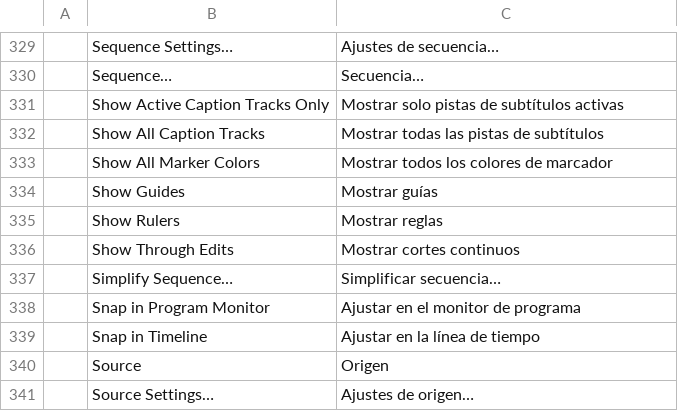
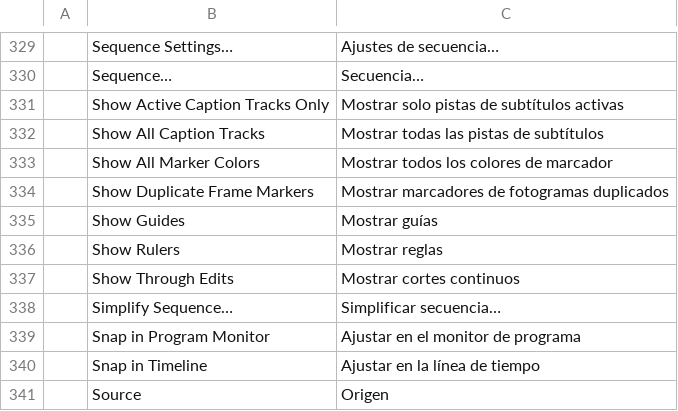
Before and after one commit to moheshmohan/AutoCut, a TSV file: crates/ui-egui/src/i18n/es.tsv, drawn as a sheet; only a part is shown, gaps mark what is left out; the shorter side is filled out with more unchanged rows.

```diff
--- a/crates/ui-egui/src/i18n/es.tsv
+++ b/crates/ui-egui/src/i18n/es.tsv
@@ -333,2 +333,3 @@
 	Show All Marker Colors	Mostrar todos los colores de marcador
+	Show Duplicate Frame Markers	Mostrar marcadores de fotogramas duplicados
 	Show Guides	Mostrar guías
```
Also changed, not shown: crates/ui-egui/src/i18n/de.tsv, crates/ui-egui/src/i18n/fr.tsv, 15 other files.
